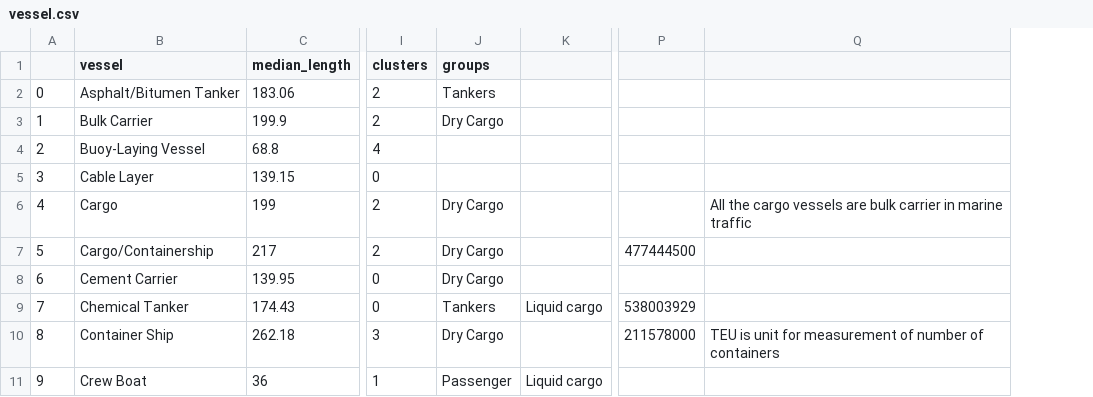
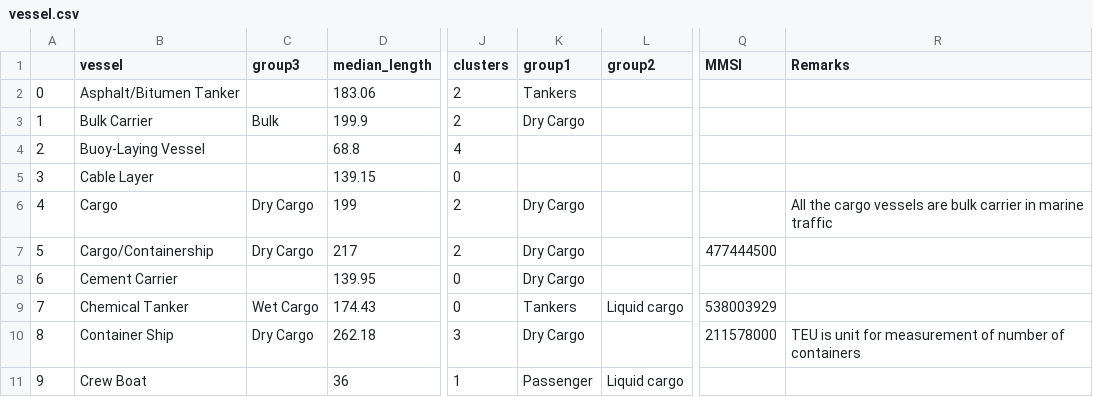
Before and after one commit to khirodsahoo93/Ocean-data-analysis, a CSV file: vessel.csv, drawn as a sheet; only a part is shown, gaps mark what is left out; addresses are those after the commit; the diff names each change by its address in the sheet, - before the commit and + after, or states it on an @@ line.

```diff
--- a/vessel.csv
+++ b/vessel.csv
+column C (group3), rows 3-10: Bulk |  |  | Dry Cargo | Dry Cargo |  | Wet Cargo | Dry Cargo
-K1: groups
+K1: group1
-L1: (empty)
+L1: group2
-Q1: (empty)
+Q1: MMSI
-R1: (empty)
+R1: Remarks
```
Also changed, not shown: 4 other files.
